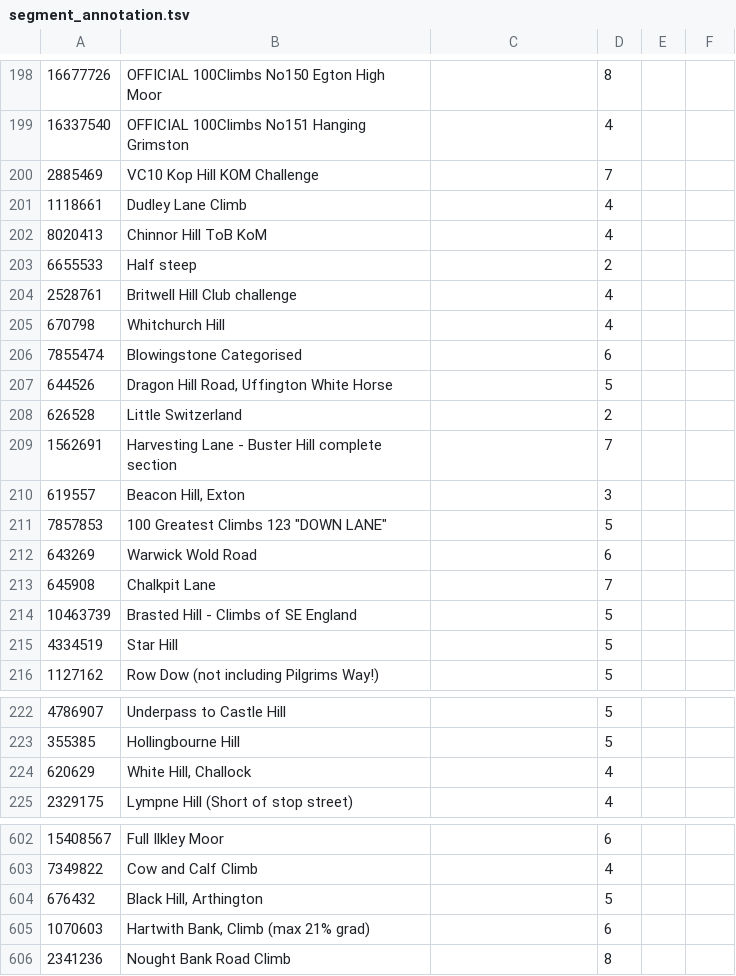
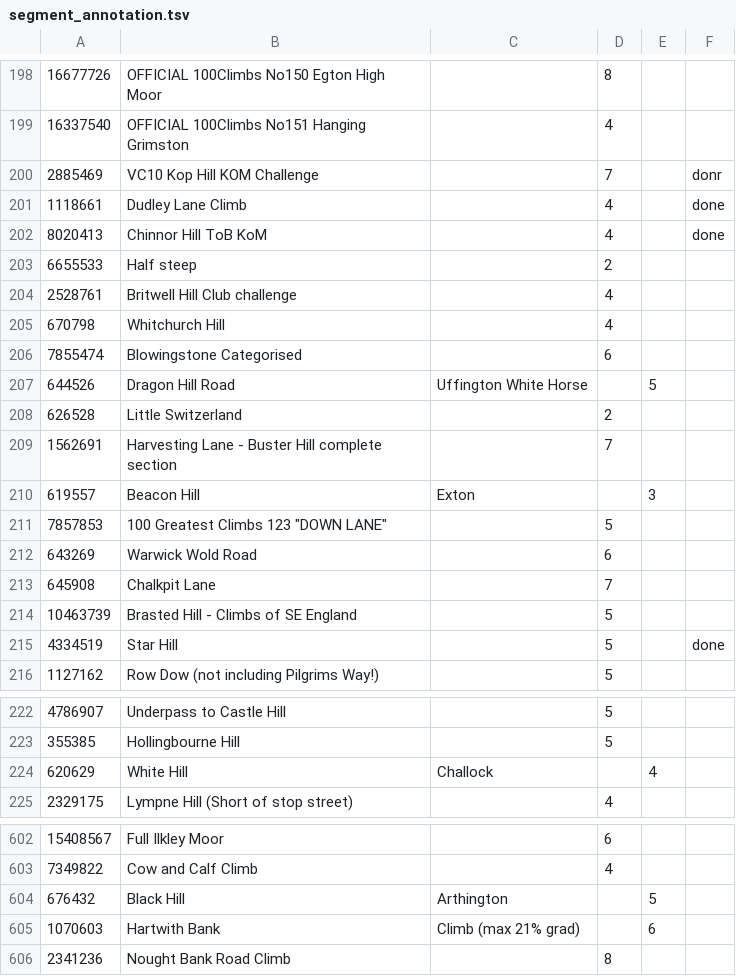
Before and after one commit to lawrencebower/strava_hills, a TSV file: src/main/resources/output/spreadsheets/segment_annotation.tsv, drawn as a sheet; only a part is shown, gaps mark what is left out; the diff covers the shown part only.

Commit message:
Update src/main/resources/output/spreadsheets/segment_annotation.tsv

```diff
--- a/src/main/resources/output/spreadsheets/segment_annotation.tsv
+++ b/src/main/resources/output/spreadsheets/segment_annotation.tsv
@@ -199,5 +199,5 @@
 16337540	OFFICIAL 100Climbs No151 Hanging Grimston		4		
-2885469	VC10 Kop Hill KOM Challenge		7		
-1118661	Dudley Lane Climb		4		
-8020413	Chinnor Hill ToB KoM		4		
+2885469	VC10 Kop Hill KOM Challenge		7		donr
+1118661	Dudley Lane Climb		4		done
+8020413	Chinnor Hill ToB KoM		4		done
 6655533	Half steep		2		
@@ -206,6 +206,6 @@
 7855474	Blowingstone Categorised		6		
-644526	Dragon Hill Road, Uffington White Horse		5		
+644526	Dragon Hill Road	 Uffington White Horse		5	
 626528	Little Switzerland		2		
 1562691	Harvesting Lane - Buster Hill complete section		7		
-619557	Beacon Hill, Exton		3		
+619557	Beacon Hill	 Exton		3	
 7857853	"100 Greatest Climbs 123 ""DOWN LANE"""		5		
@@ -214,3 +214,3 @@
 10463739	Brasted Hill - Climbs of SE England		5		
-4334519	Star Hill		5		
+4334519	Star Hill		5		done
 1127162	Row Dow (not including Pilgrims Way!)		5		
@@ -223,3 +223,3 @@
 355385	Hollingbourne Hill		5		
-620629	White Hill, Challock		4		
+620629	White Hill	 Challock		4	
 2329175	Lympne Hill (Short of stop street)		4		
@@ -603,4 +603,4 @@
 7349822	Cow and Calf Climb		4		
-676432	Black Hill, Arthington		5		
-1070603	Hartwith Bank, Climb (max 21% grad)		6		
+676432	Black Hill	 Arthington		5	
+1070603	Hartwith Bank	 Climb (max 21% grad)		6	
 2341236	Nought Bank Road Climb 		8		
```
Also changed, not shown: 42 edited cells elsewhere in this file.
